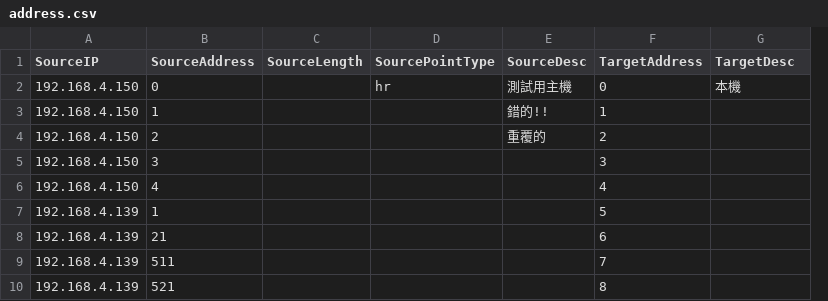
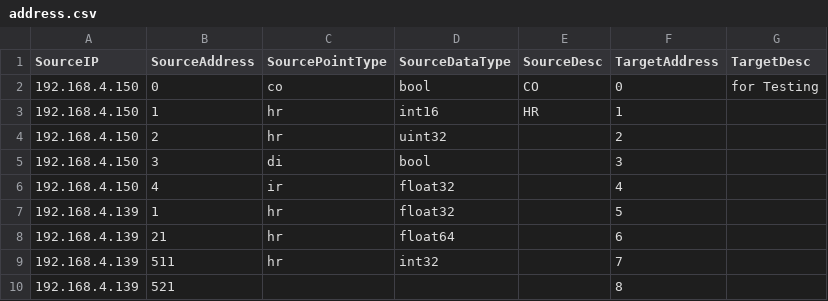
Before and after one commit to damomliu/iot_gateway, a CSV file: address.csv, drawn as a sheet; removed rows and columns are numbered as before the commit, all else as after; the diff names each change by its address in the sheet, - before the commit and + after, or states it on an @@ line.

Commit message:
[Feat/Refactor] 新增 PointType,DataType 兩個物件 for 資料轉換

```diff
--- a/address.csv
+++ b/address.csv
-column C (SourceLength), empty
+column D (SourceDataType), rows 2-9: bool | int16 | uint32 | bool | float32 | float32 | float64 | int32
-C2 (SourcePointType): hr
+C2 (SourcePointType): co
-E2 (SourceDesc): 測試用主機
+E2 (SourceDesc): CO
-G2 (TargetDesc): 本機
+G2 (TargetDesc): for Testing
-C3:C4 (SourcePointType): (empty)
+C3:C4 (SourcePointType): hr
-E3 (SourceDesc): 錯的!!
+E3 (SourceDesc): HR
-E4 (SourceDesc): 重覆的
+E4 (SourceDesc): (empty)
-C5 (SourcePointType): (empty)
+C5 (SourcePointType): di
-C6 (SourcePointType): (empty)
+C6 (SourcePointType): ir
-C7:C9 (SourcePointType): (empty)
+C7:C9 (SourcePointType): hr
```
Also changed, not shown: 7 other files.
